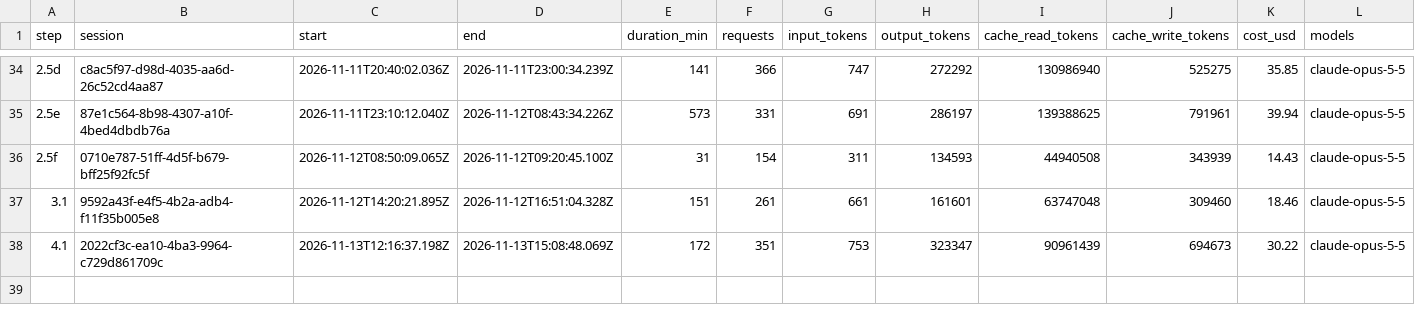
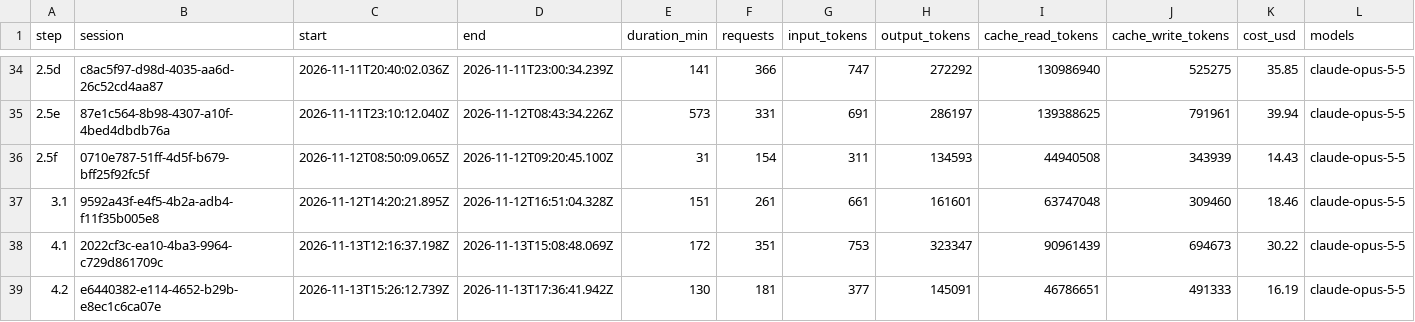
Before and after one commit to PeHachePe/tutoria, a CSV file: docs/bitacora/metricas.csv, drawn as a sheet; only a part is shown, gaps mark what is left out; rows hold the shown columns only; the diff names each change by its address in the sheet, - before the commit and + after, or states it on an @@ line.

Commit message:
docs: record step 4.2 and the attempt detail (step 4.2)
The screen card 07-detalle, the log of the step with its metrics and
screenshots, its row in REGISTRO.md, decision D-055 and how the step was
done in the plan. PENDIENTES.md gets the author's wish to revisit the
detail, the code of each run, a student profile for the teacher,
settings for the staff and the pending step 4.1b; E2E-PENDIENTES.md, the
tests of the detail.

```diff
--- a/docs/bitacora/metricas.csv
+++ b/docs/bitacora/metricas.csv
+row 39: 4.2 | e6440382-e114-4652-b29b-e8ec1c6ca07e | 2026-11-13T15:26:12.739Z | 2026-11-13T17:36:41.942Z | 130 | 181 | 377 | 145091 | 46786651 | 491333 | 16.19 | claude-opus-5-5
```
Also changed, not shown: 10 other files.
